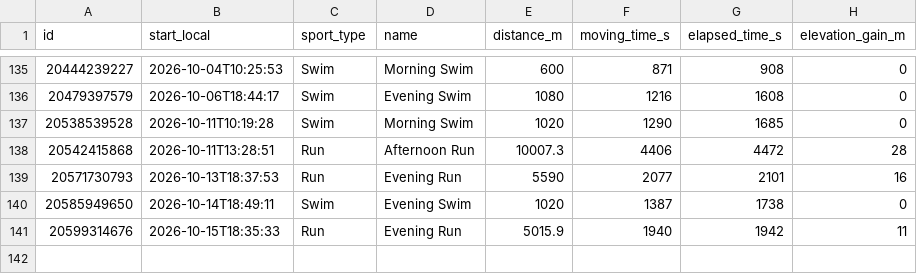
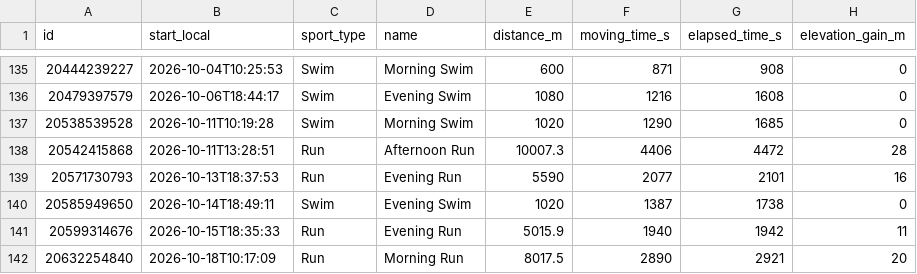
Before and after one commit to sen-kaustav/strava-dashboard, a CSV file: public/data/activities.csv, drawn as a sheet; only a part is shown, gaps mark what is left out; the diff names each change by its address in the sheet, - before the commit and + after, or states it on an @@ line.

```diff
--- a/public/data/activities.csv
+++ b/public/data/activities.csv
+row 142: 20632254840 | 2026-10-18T10:17:09 | Run | Morning Run | 8017.5 | 2890 | 2921 | 20
```
